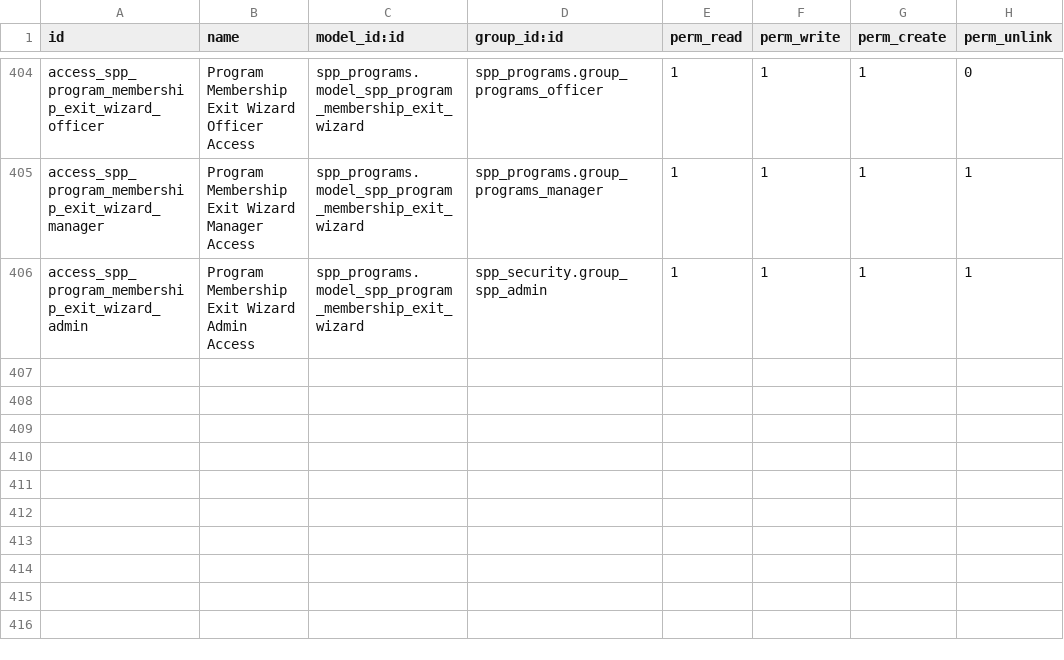
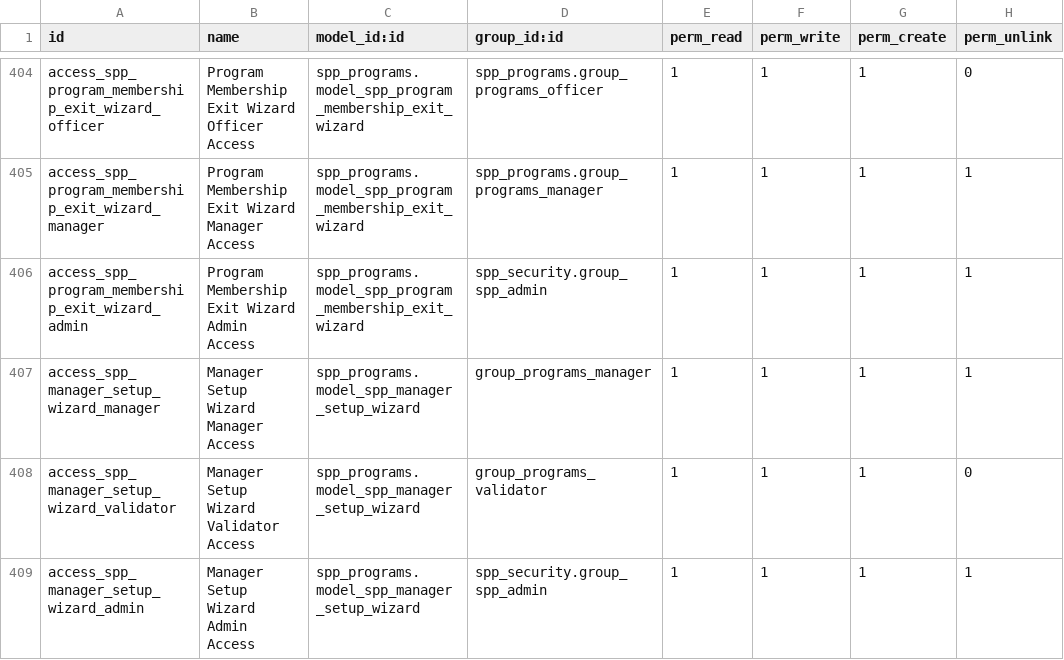
Before and after one commit to OpenSPP/OpenSPP2, a CSV file: spp_programs/security/ir.model.access.csv, drawn as a sheet; only a part is shown, gaps mark what is left out; the diff names each change by its address in the sheet, - before the commit and + after, or states it on an @@ line.

Commit message:
feat(spp_programs): one Add dialog for program configuration, and keep it per program
Every card on the Configuration tab was filled through an inline list with a
manager_ref_id Reference field. That control asks for a model and then a record
of it, and both halves offered other programs' managers — the Reference picker
directly, and on the Many2many cards the link dialog behind "Add a line". A
manager picked that way keeps running against the program it was created for,
so the second program's form showed configuration that was never going to
apply to it.

Adding now goes through one dialog for every card: which method, what to call
it, then the method's own form to configure it. The methods on offer come from
the wrapper's _selection_manager_ref_id(), so a module that registers one is
included without editing the wizard, and a category with none says so instead
of opening an empty list.

Eligibility, Entitlement, Cycle, Compliance, Payment and Notifications now
share one shape: a badge, an Add button, a row per method with its own cog, an
empty state, and an Edit button only when there is exactly one method — it used
to open the first of several silently. Notifications was the last section still
rendered as a bare group and is now a card like the rest. The rows deny both
'create' and 'link'; for a Many2many the renderer reads the second, which is
why create="0" alone never suppressed the row. 'unlink' is untouched, so the x
still removes a method.

Isolation no longer depends on the form: create and write refuse a manager
owned by another program, and duplicating a program copies its methods instead
of linking the original's. Only what a write adds is checked, so a database
that already holds a cross-program link stays editable and the link can be
removed.

Duplicate Detection is deliberately untouched here — its card is being
converted under OP#1171 on another branch. The isolation rules still cover it.

```diff
--- a/spp_programs/security/ir.model.access.csv
+++ b/spp_programs/security/ir.model.access.csv
+row 407: access_spp_manager_setup_wizard_manager | Manager Setup Wizard Manager Access | spp_programs.model_spp_manager_setup_wizard | group_programs_manager | 1 | 1 | 1 | 1
+row 408: access_spp_manager_setup_wizard_validator | Manager Setup Wizard Validator Access | spp_programs.model_spp_manager_setup_wizard | group_programs_validator | 1 | 1 | 1 | 0
+row 409: access_spp_manager_setup_wizard_admin | Manager Setup Wizard Admin Access | spp_programs.model_spp_manager_setup_wizard | spp_security.group_spp_admin | 1 | 1 | 1 | 1
```
Also changed, not shown: 10 other files.
